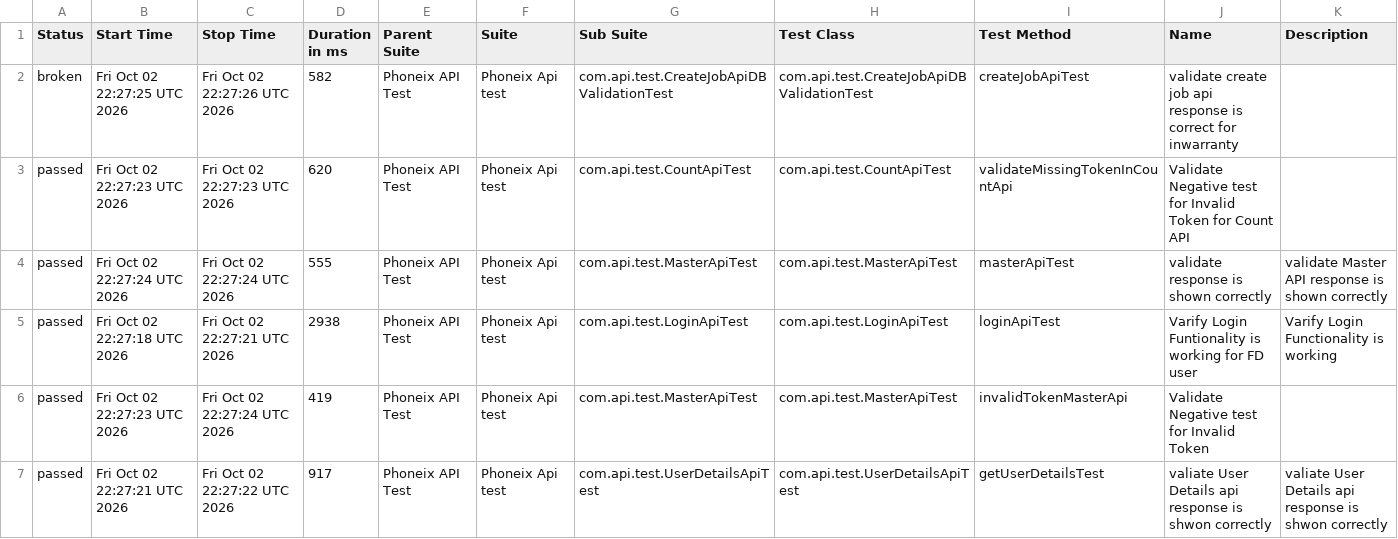
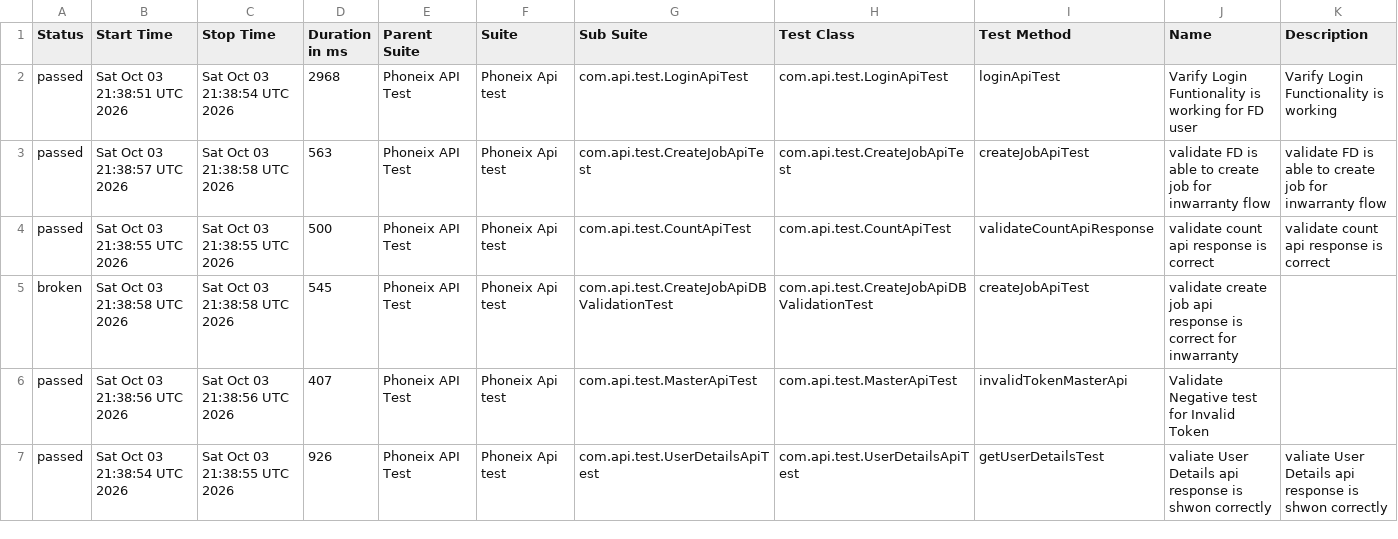
Before and after one commit to praveensharma1990/Phoenix-API-Automation-Framework, a CSV file: data/suites.csv, drawn as a sheet; only a part is shown; the diff covers the shown part only.

```diff
--- a/data/suites.csv
+++ b/data/suites.csv
@@ -1,7 +1,7 @@
 "Status","Start Time","Stop Time","Duration in ms","Parent Suite","Suite","Sub Suite","Test Class","Test Method","Name","Description"
-"broken","Fri Oct 02 22:27:25 UTC 2026","Fri Oct 02 22:27:26 UTC 2026","582","Phoneix API Test","Phoneix Api test","com.api.test.CreateJobApiDBValidationTest","com.api.test.CreateJobApiDBValidationTest","createJobApiTest","validate create job api response is correct for inwarranty",""
-"passed","Fri Oct 02 22:27:23 UTC 2026","Fri Oct 02 22:27:23 UTC 2026","620","Phoneix API Test","Phoneix Api test","com.api.test.CountApiTest","com.api.test.CountApiTest","validateMissingTokenInCountApi","Validate Negative test for Invalid Token for Count API",""
-"passed","Fri Oct 02 22:27:24 UTC 2026","Fri Oct 02 22:27:24 UTC 2026","555","Phoneix API Test","Phoneix Api test","com.api.test.MasterApiTest","com.api.test.MasterApiTest","masterApiTest","validate response is shown correctly","validate Master API response is shown correctly"
-"passed","Fri Oct 02 22:27:18 UTC 2026","Fri Oct 02 22:27:21 UTC 2026","2938","Phoneix API Test","Phoneix Api test","com.api.test.LoginApiTest","com.api.test.LoginApiTest","loginApiTest","Varify Login Funtionality is working for FD user","Varify Login Functionality is working"
-"passed","Fri Oct 02 22:27:23 UTC 2026","Fri Oct 02 22:27:24 UTC 2026","419","Phoneix API Test","Phoneix Api test","com.api.test.MasterApiTest","com.api.test.MasterApiTest","invalidTokenMasterApi","Validate Negative test for Invalid Token",""
-"passed","Fri Oct 02 22:27:21 UTC 2026","Fri Oct 02 22:27:22 UTC 2026","917","Phoneix API Test","Phoneix Api test","com.api.test.UserDetailsApiTest","com.api.test.UserDetailsApiTest","getUserDetailsTest","valiate User Details api response is shwon correctly","valiate User Details api response is shwon correctly"
+"passed","Sat Oct 03 21:38:51 UTC 2026","Sat Oct 03 21:38:54 UTC 2026","2968","Phoneix API Test","Phoneix Api test","com.api.test.LoginApiTest","com.api.test.LoginApiTest","loginApiTest","Varify Login Funtionality is working for FD user","Varify Login Functionality is working"
+"passed","Sat Oct 03 21:38:57 UTC 2026","Sat Oct 03 21:38:58 UTC 2026","563","Phoneix API Test","Phoneix Api test","com.api.test.CreateJobApiTest","com.api.test.CreateJobApiTest","createJobApiTest","validate FD is able to create job for inwarranty flow","validate FD is able to create job for inwarranty flow"
+"passed","Sat Oct 03 21:38:55 UTC 2026","Sat Oct 03 21:38:55 UTC 2026","500","Phoneix API Test","Phoneix Api test","com.api.test.CountApiTest","com.api.test.CountApiTest","validateCountApiResponse","validate count api response is correct","validate count api response is correct"
+"broken","Sat Oct 03 21:38:58 UTC 2026","Sat Oct 03 21:38:58 UTC 2026","545","Phoneix API Test","Phoneix Api test","com.api.test.CreateJobApiDBValidationTest","com.api.test.CreateJobApiDBValidationTest","createJobApiTest","validate create job api response is correct for inwarranty",""
+"passed","Sat Oct 03 21:38:56 UTC 2026","Sat Oct 03 21:38:56 UTC 2026","407","Phoneix API Test","Phoneix Api test","com.api.test.MasterApiTest","com.api.test.MasterApiTest","invalidTokenMasterApi","Validate Negative test for Invalid Token",""
+"passed","Sat Oct 03 21:38:54 UTC 2026","Sat Oct 03 21:38:55 UTC 2026","926","Phoneix API Test","Phoneix Api test","com.api.test.UserDetailsApiTest","com.api.test.UserDetailsApiTest","getUserDetailsTest","valiate User Details api response is shwon correctly","valiate User Details api response is shwon correctly"
```
Also changed, not shown: 19 edited cells elsewhere in this file, data/behaviors.csv, 54 other files.
